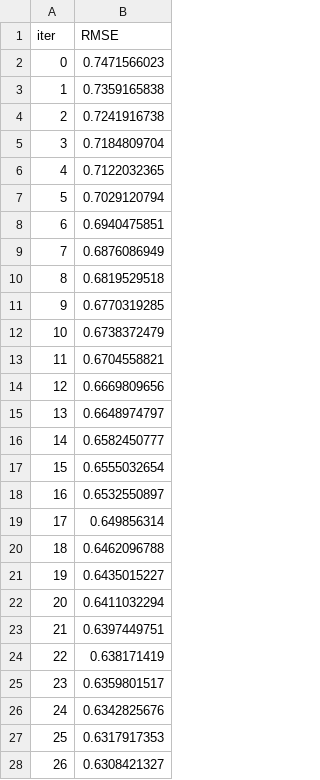
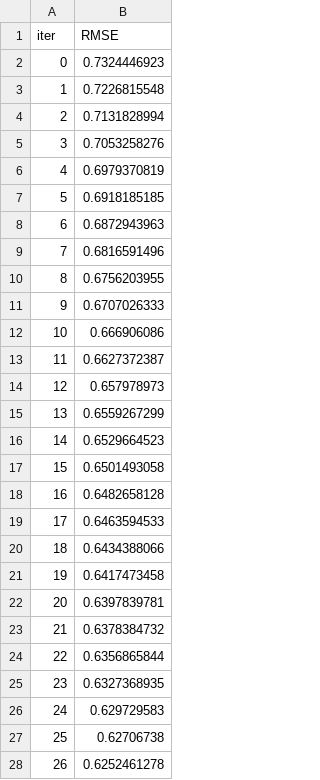
Before and after one commit to iaroslavbelavskii/anticancer-ml-project, a TSV file: Organimetallic Compounds Anticancer Actitivty ML/catboost_info/learn_error.tsv, drawn as a sheet; only a part is shown; the diff covers the shown part only.

```diff
--- a/Organimetallic Compounds Anticancer Actitivty ML/catboost_info/learn_error.tsv
+++ b/Organimetallic Compounds Anticancer Actitivty ML/catboost_info/learn_error.tsv
@@ -1,28 +1,28 @@
 iter	RMSE
-0	0.7471566023
-1	0.7359165838
-2	0.7241916738
-3	0.7184809704
-4	0.7122032365
-5	0.7029120794
-6	0.6940475851
-7	0.6876086949
-8	0.6819529518
-9	0.6770319285
-10	0.6738372479
-11	0.6704558821
-12	0.6669809656
-13	0.6648974797
-14	0.6582450777
-15	0.6555032654
-16	0.6532550897
-17	0.649856314
-18	0.6462096788
-19	0.6435015227
-20	0.6411032294
-21	0.6397449751
-22	0.638171419
-23	0.6359801517
-24	0.6342825676
-25	0.6317917353
-26	0.6308421327
+0	0.7324446923
+1	0.7226815548
+2	0.7131828994
+3	0.7053258276
+4	0.6979370819
+5	0.6918185185
+6	0.6872943963
+7	0.6816591496
+8	0.6756203955
+9	0.6707026333
+10	0.666906086
+11	0.6627372387
+12	0.657978973
+13	0.6559267299
+14	0.6529664523
+15	0.6501493058
+16	0.6482658128
+17	0.6463594533
+18	0.6434388066
+19	0.6417473458
+20	0.6397839781
+21	0.6378384732
+22	0.6356865844
+23	0.6327368935
+24	0.629729583
+25	0.62706738
+26	0.6252461278
```
Also changed, not shown: 123 edited cells elsewhere in this file, Organimetallic Compounds Anticancer Actitivty ML/catboost_info/time_left.tsv, 5 other files.
